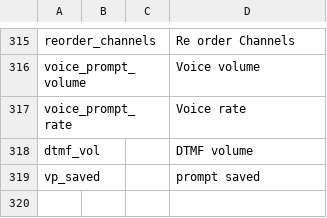
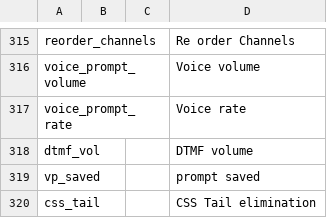
Before and after one commit to vk7js/voice-prompts, a CSV file: languages/english_UK/wordlist_english_UK.csv, drawn as a sheet; only a part is shown, gaps mark what is left out.

Commit message:
Added CSS Tail Elimination and increased max voice prompts to 350.

```diff
--- a/languages/english_UK/wordlist_english_UK.csv
+++ b/languages/english_UK/wordlist_english_UK.csv
@@ -319 +319,2 @@ dtmf_vol,,,DTMF volume
 vp_saved,,,prompt saved
+css_tail,,,CSS Tail elimination
```
Also changed, not shown: languages/english_USA/wordlist_english_USA.csv, 1 other file.
